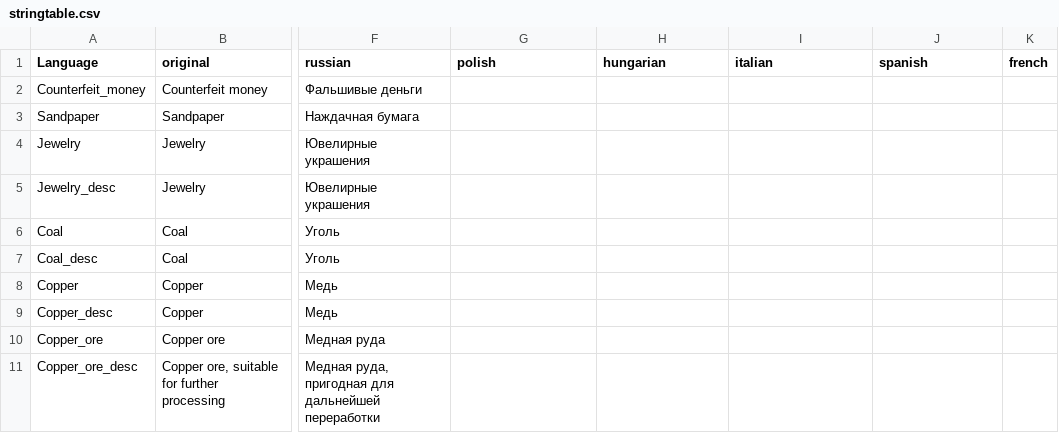
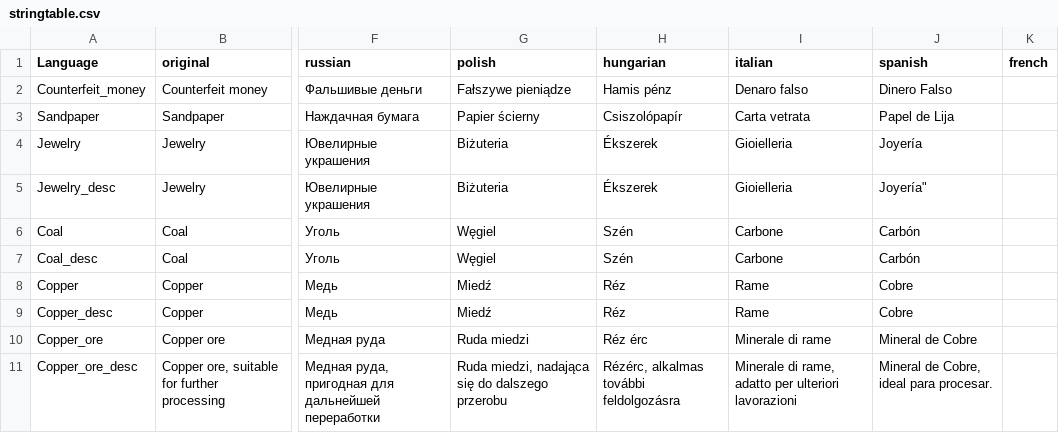
Before and after one commit to ihr-it-projekt/DayZLife, a CSV file: DZL_Misc/stringtable.csv, drawn as a sheet; only a part is shown, gaps mark what is left out; the diff covers the shown part only; the diff names each change by its address in the sheet, - before the commit and + after, or states it on an @@ line.

Commit message:
Update stringtable.csv of DZL_Misc
Here i add the languages Polish, Hungarian, Italian and Spanish.

My idea is to add the Spanish Language, but i thinked to help other language communities and i do 3 more languages.

```diff
--- a/DZL_Misc/stringtable.csv
+++ b/DZL_Misc/stringtable.csv
-G2 (polish): (empty)
+G2 (polish): Fałszywe pieniądze
-H2 (hungarian): (empty)
+H2 (hungarian): Hamis pénz
-I2 (italian): (empty)
+I2 (italian): Denaro falso
-J2 (spanish): (empty)
+J2 (spanish): Dinero Falso
-G3 (polish): (empty)
+G3 (polish): Papier ścierny
-H3 (hungarian): (empty)
+H3 (hungarian): Csiszolópapír
-I3 (italian): (empty)
+I3 (italian): Carta vetrata
-J3 (spanish): (empty)
+J3 (spanish): Papel de Lija
-G4:G5 (polish): (empty)
+G4:G5 (polish): Biżuteria
-H4:H5 (hungarian): (empty)
+H4:H5 (hungarian): Ékszerek
-I4:I5 (italian): (empty)
+I4:I5 (italian): Gioielleria
-J4 (spanish): (empty)
+J4 (spanish): Joyería
-J5 (spanish): (empty)
+J5 (spanish): Joyería"
-G6:G7 (polish): (empty)
+G6:G7 (polish): Węgiel
-H6:H7 (hungarian): (empty)
+H6:H7 (hungarian): Szén
-I6:I7 (italian): (empty)
+I6:I7 (italian): Carbone
-J6:J7 (spanish): (empty)
+J6:J7 (spanish): Carbón
-G8:G9 (polish): (empty)
+G8:G9 (polish): Miedź
-H8:H9 (hungarian): (empty)
+H8:H9 (hungarian): Réz
-I8:I9 (italian): (empty)
+I8:I9 (italian): Rame
-J8:J9 (spanish): (empty)
+J8:J9 (spanish): Cobre
-G10 (polish): (empty)
+G10 (polish): Ruda miedzi
-H10 (hungarian): (empty)
+H10 (hungarian): Réz érc
-I10 (italian): (empty)
+I10 (italian): Minerale di rame
-J10 (spanish): (empty)
+J10 (spanish): Mineral de Cobre
-G11 (polish): (empty)
+G11 (polish): Ruda miedzi, nadająca się do dalszego przerobu
-H11 (hungarian): (empty)
+H11 (hungarian): Rézérc, alkalmas további feldolgozásra
-I11 (italian): (empty)
+I11 (italian): Minerale di rame, adatto per ulteriori lavorazioni
-J11 (spanish): (empty)
+J11 (spanish): Mineral de Cobre, ideal para procesar.
```
Also changed, not shown: 113 edited cells elsewhere in this file.
